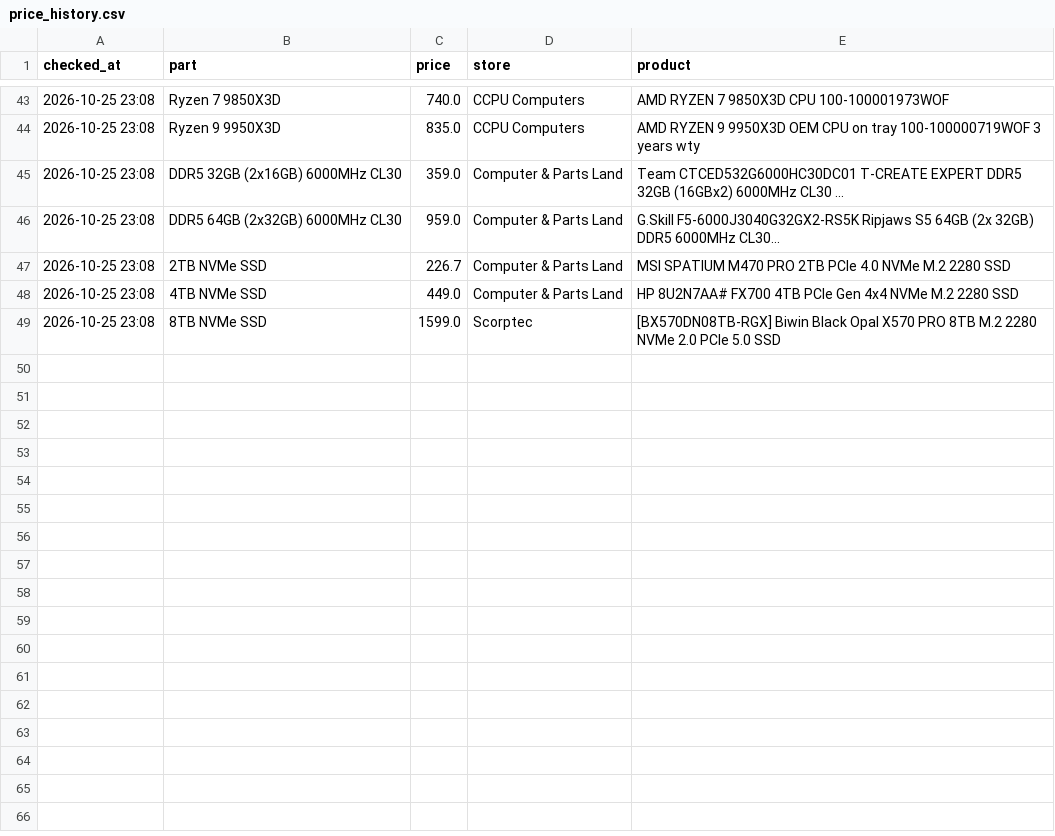
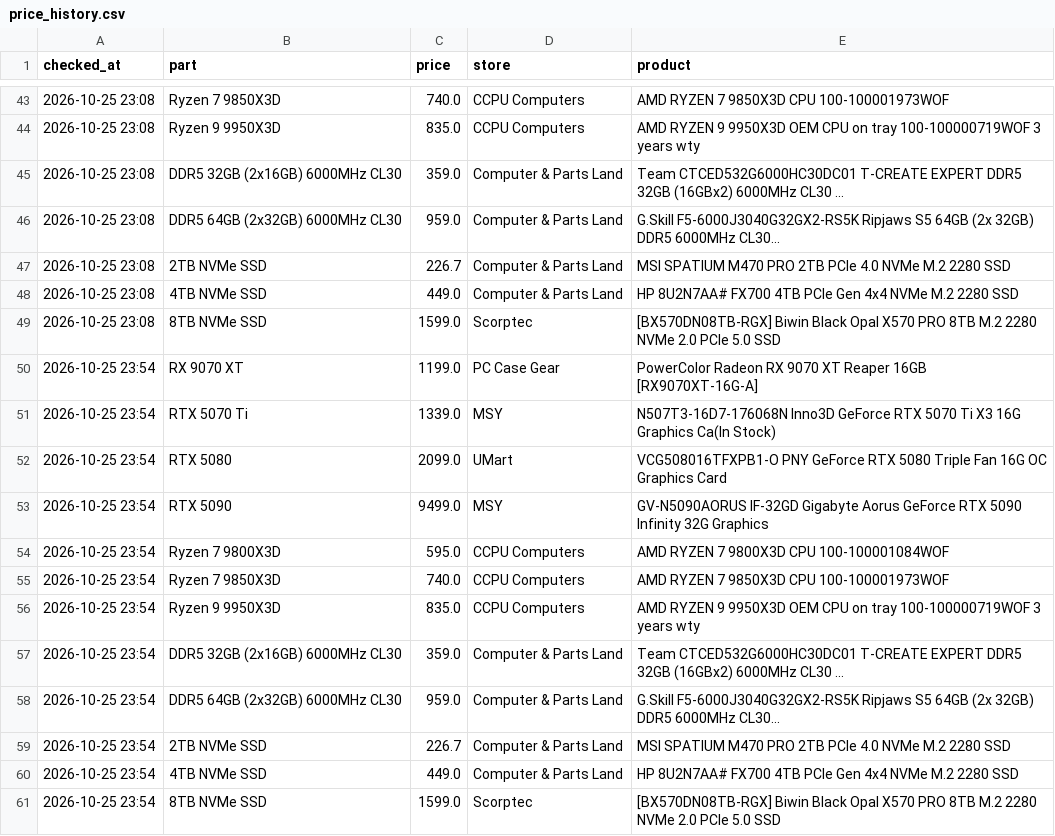
Before and after one commit to rickybischoff1994/pc-deal-tracker, a CSV file: price_history.csv, drawn as a sheet; only a part is shown, gaps mark what is left out.

```diff
--- a/price_history.csv
+++ b/price_history.csv
@@ -49 +49,13 @@ checked_at,part,price,store,product
 2026-10-25 23:08,8TB NVMe SSD,1599.0,Scorptec,[BX570DN08TB-RGX] Biwin Black Opal X570 PRO 8TB M.2 2280 NVMe 2.0 PCIe 5.0 SSD
+2026-10-25 23:54,RX 9070 XT,1199.0,PC Case Gear,PowerColor Radeon RX 9070 XT Reaper 16GB [RX9070XT-16G-A]
+2026-10-25 23:54,RTX 5070 Ti,1339.0,MSY,N507T3-16D7-176068N Inno3D GeForce RTX 5070 Ti X3 16G Graphics Ca(In Stock)
+2026-10-25 23:54,RTX 5080,2099.0,UMart,VCG508016TFXPB1-O PNY GeForce RTX 5080 Triple Fan 16G OC Graphics Card
+2026-10-25 23:54,RTX 5090,9499.0,MSY,GV-N5090AORUS IF-32GD Gigabyte Aorus GeForce RTX 5090 Infinity 32G Graphics
+2026-10-25 23:54,Ryzen 7 9800X3D,595.0,CCPU Computers,AMD RYZEN 7 9800X3D CPU 100-100001084WOF
+2026-10-25 23:54,Ryzen 7 9850X3D,740.0,CCPU Computers,AMD RYZEN 7 9850X3D CPU 100-100001973WOF
+2026-10-25 23:54,Ryzen 9 9950X3D,835.0,CCPU Computers,AMD RYZEN 9 9950X3D OEM CPU on tray 100-100000719WOF 3 years wty
+2026-10-25 23:54,DDR5 32GB (2x16GB) 6000MHz CL30,359.0,Computer & Parts Land,Team CTCED532G6000HC30DC01 T-CREATE EXPERT DDR5 32GB (16GBx2) 6000MHz CL30 ...
+2026-10-25 23:54,DDR5 64GB (2x32GB) 6000MHz CL30,959.0,Computer & Parts Land,G.Skill F5-6000J3040G32GX2-RS5K Ripjaws S5 64GB (2x 32GB) DDR5 6000MHz CL30...
+2026-10-25 23:54,2TB NVMe SSD,226.7,Computer & Parts Land,MSI SPATIUM M470 PRO 2TB PCIe 4.0 NVMe M.2 2280 SSD
+2026-10-25 23:54,4TB NVMe SSD,449.0,Computer & Parts Land,HP 8U2N7AA# FX700 4TB PCIe Gen 4x4 NVMe M.2 2280 SSD
+2026-10-25 23:54,8TB NVMe SSD,1599.0,Scorptec,[BX570DN08TB-RGX] Biwin Black Opal X570 PRO 8TB M.2 2280 NVMe 2.0 PCIe 5.0 SSD
```
Also changed, not shown: 14 other files.
